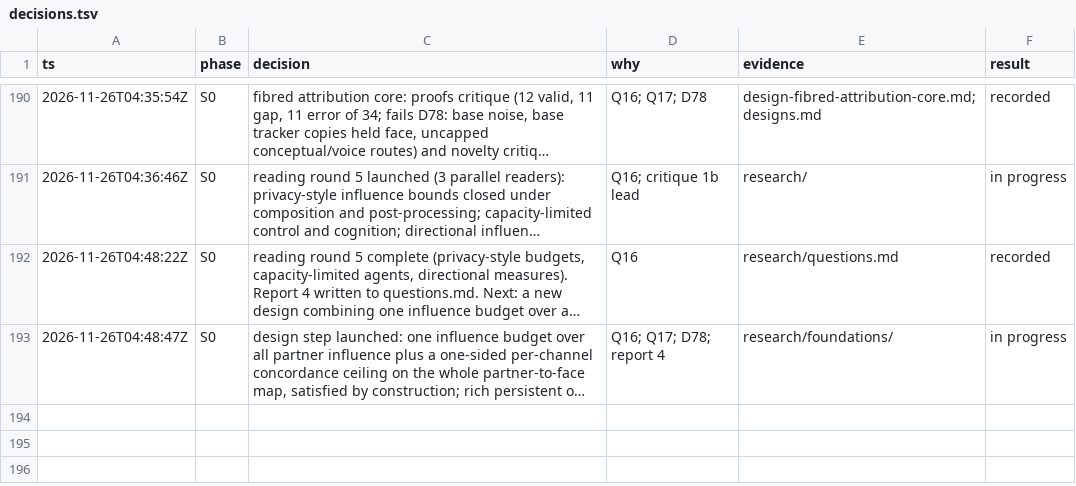
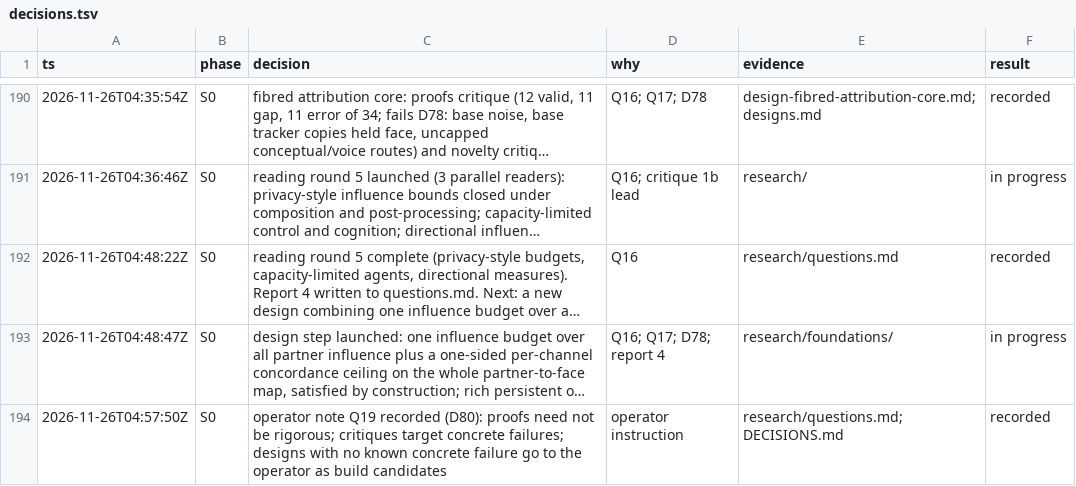
Before and after one commit to ailuruth/affect, a TSV file: decisions.tsv, drawn as a sheet; only a part is shown, gaps mark what is left out; long unchanged cells end in …; the diff names each change by its address in the sheet, - before the commit and + after, or states it on an @@ line.

```diff
--- a/decisions.tsv
+++ b/decisions.tsv
+row 194: 2026-11-26T04:57:50Z | S0 | operator note Q19 recorded (D80): proofs need not be rigorous; critiques target concrete failures; designs with no known concrete failure go to the operator as build candidates | operator instruction | research/questions.md; DECISIONS.md | recorded
```
Also changed, not shown: 2 other files.
